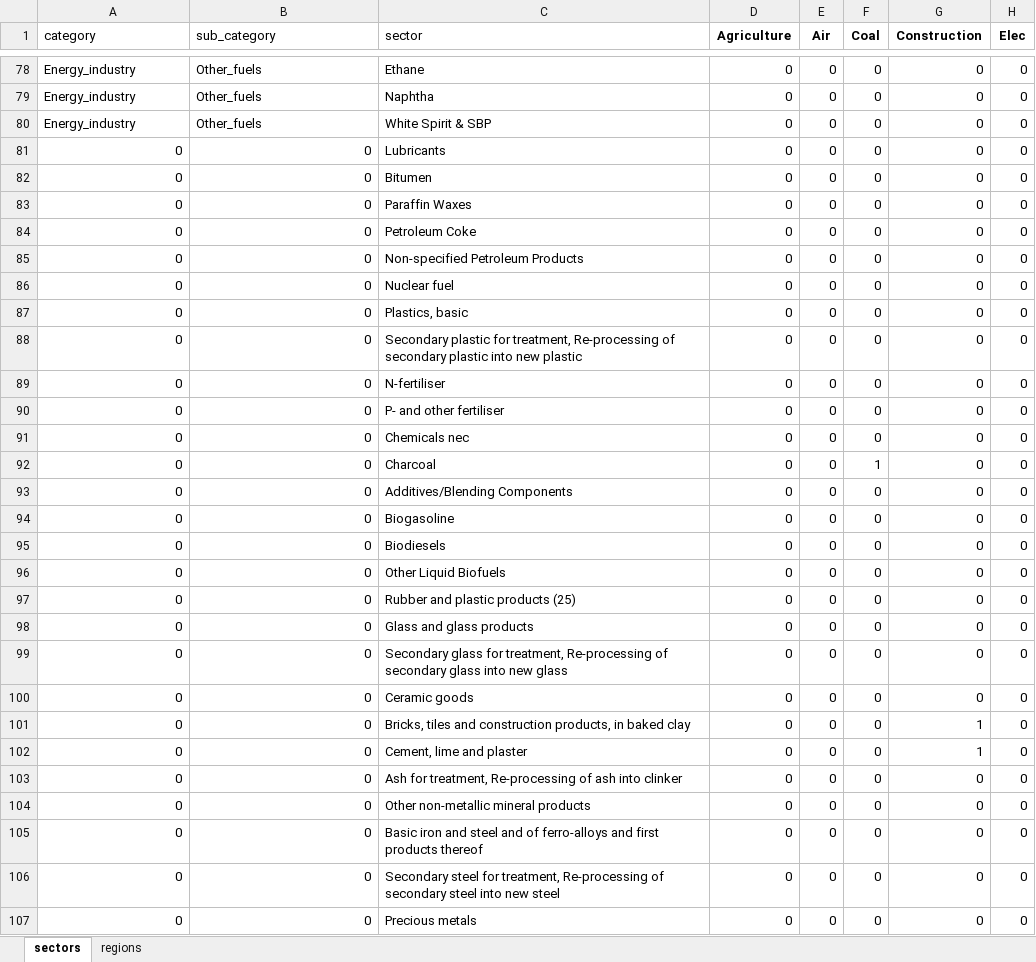
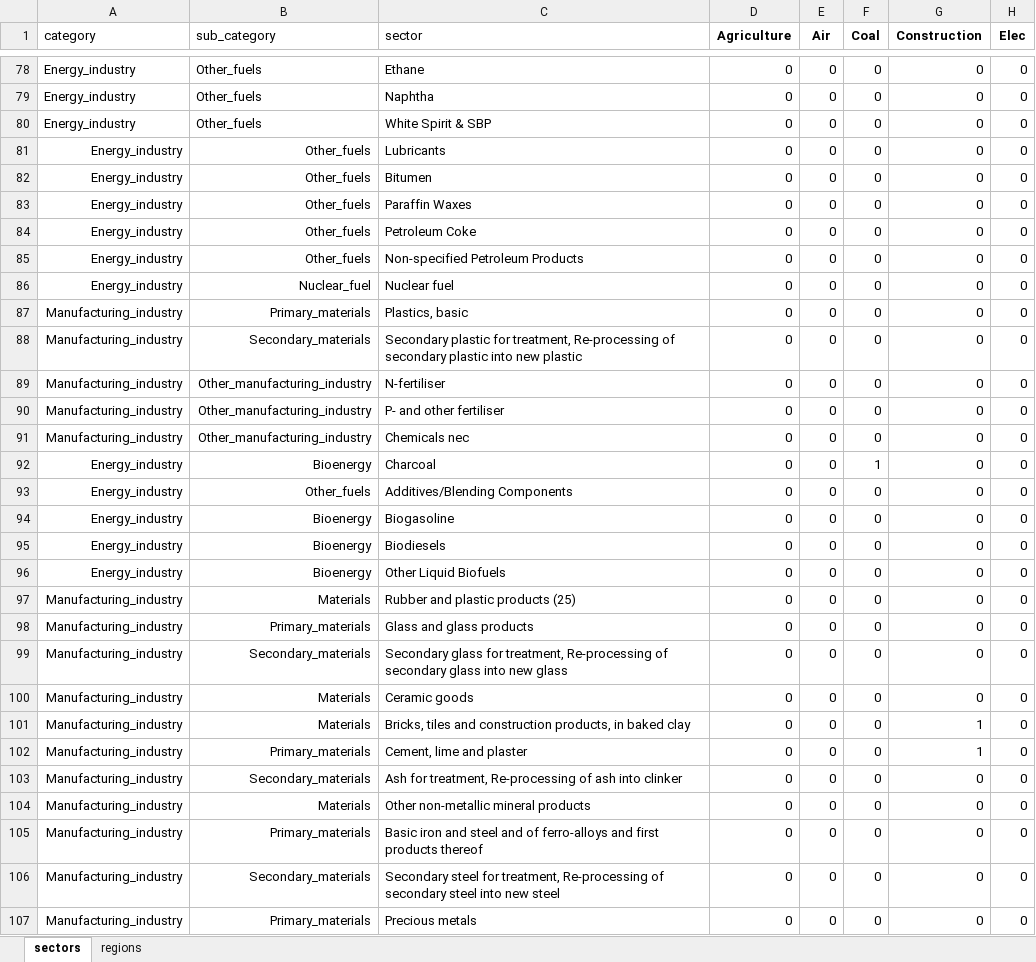
Before and after one commit to Maestrofinn/MatMat-Trade, an Excel workbook: data/aggregation/IMACLIM_format.xlsx, sheet sectors, drawn as a sheet; only a part is shown, gaps mark what is left out; values as stored, in another font and other column widths than the file's, no borders; the diff covers the shown part only; the diff names each change by its address in the sheet, - before the commit and + after, or states it on an @@ line.

Commit message:
add the names of sectors to aggreg matrix

```diff
--- a/data/aggregation/IMACLIM_format.xlsx (sheet sectors)
+++ b/data/aggregation/IMACLIM_format.xlsx (sheet sectors)
-A81:A86 (category): 0
+A81:A86 (category): Energy_industry
-B81:B85 (sub_category): 0
+B81:B85 (sub_category): Other_fuels
-B86 (sub_category): 0
+B86 (sub_category): Nuclear_fuel
-A87:A91 (category): 0
+A87:A91 (category): Manufacturing_industry
-B87 (sub_category): 0
+B87 (sub_category): Primary_materials
-B88 (sub_category): 0
+B88 (sub_category): Secondary_materials
-B89:B91 (sub_category): 0
+B89:B91 (sub_category): Other_manufacturing_industry
-A92:A96 (category): 0
+A92:A96 (category): Energy_industry
-B92 (sub_category): 0
+B92 (sub_category): Bioenergy
-B93 (sub_category): 0
+B93 (sub_category): Other_fuels
-B94:B96 (sub_category): 0
+B94:B96 (sub_category): Bioenergy
-A97:A107 (category): 0
+A97:A107 (category): Manufacturing_industry
-B97 (sub_category): 0
+B97 (sub_category): Materials
-B98 (sub_category): 0
+B98 (sub_category): Primary_materials
-B99 (sub_category): 0
+B99 (sub_category): Secondary_materials
-B100:B101 (sub_category): 0
+B100:B101 (sub_category): Materials
-B102 (sub_category): 0
+B102 (sub_category): Primary_materials
-B103 (sub_category): 0
+B103 (sub_category): Secondary_materials
-B104 (sub_category): 0
+B104 (sub_category): Materials
-B105 (sub_category): 0
+B105 (sub_category): Primary_materials
-B106 (sub_category): 0
+B106 (sub_category): Secondary_materials
-B107 (sub_category): 0
+B107 (sub_category): Primary_materials
```
Also changed, not shown: 189 edited cells elsewhere in this sheet.
